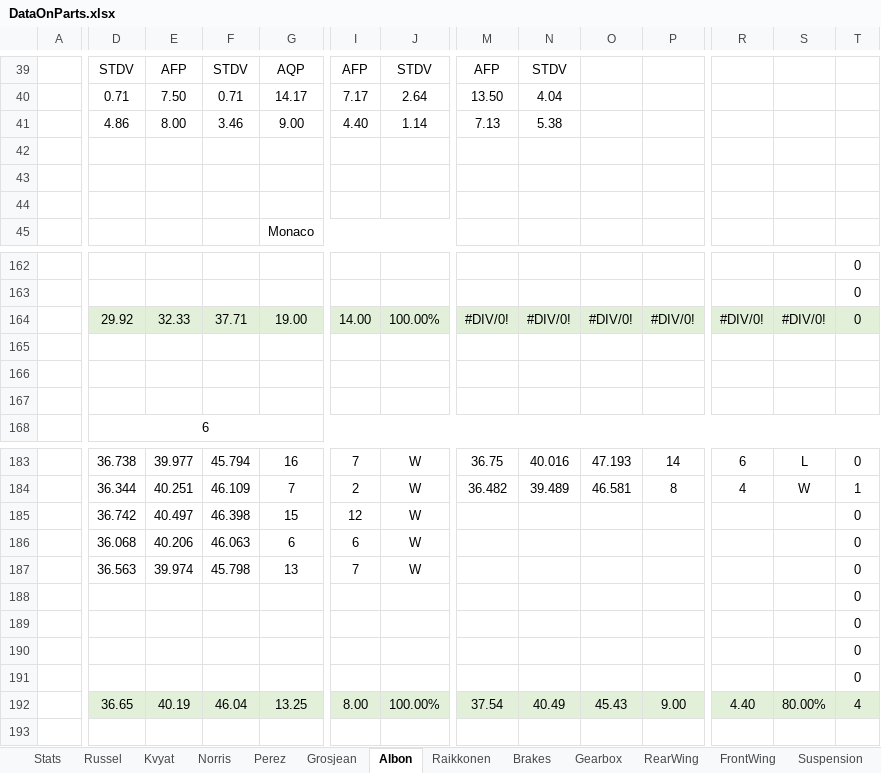
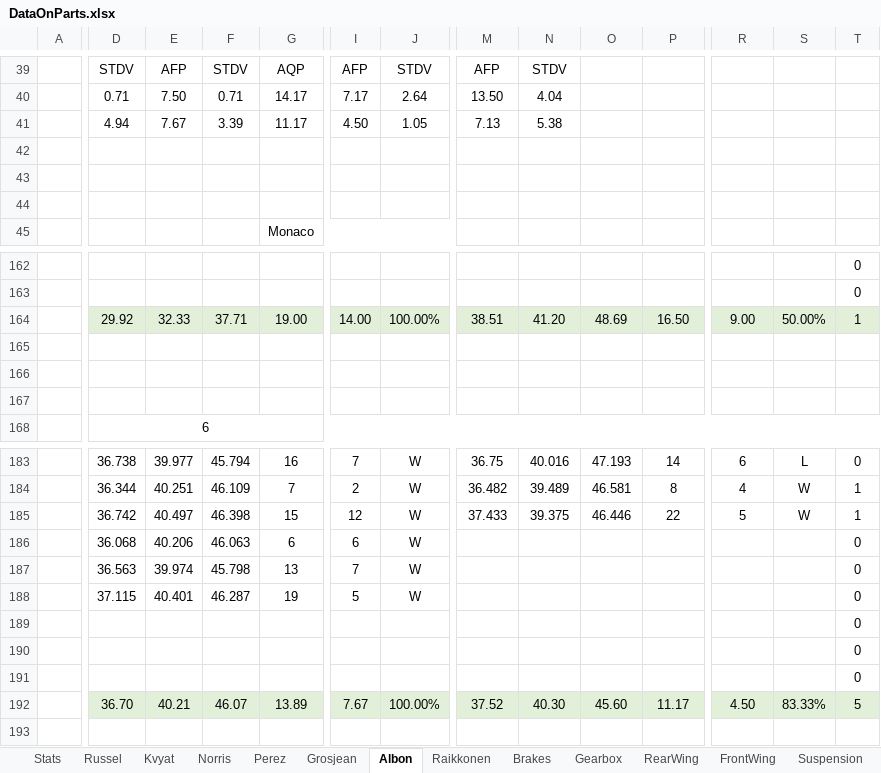
Before and after one commit to alekyr/F1ManagerOptimalConfiguration, an Excel workbook: DataOnParts.xlsx, sheet Albon, drawn as a sheet; only a part is shown, gaps mark what is left out; values as stored, in another font and other column widths than the file's, no borders; removed rows and columns are numbered as before the commit, all else as after; rows hold the shown columns only; the diff covers the shown part only; the diff names each change by its address in the sheet, - before the commit and + after, or states it on an @@ line.

```diff
--- a/DataOnParts.xlsx (sheet Albon)
+++ b/DataOnParts.xlsx (sheet Albon)
-row 41:  | 4.86 | 8.00 | 3.46 | 9.00 | 4.40 | 1.14 | 7.13 | 5.38
+row 41:  | 4.94 | 7.67 | 3.39 | 11.17 | 4.50 | 1.05 | 7.13 | 5.38
-M164: #DIV/0!
+M164: 38.51
-N164: #DIV/0!
+N164: 41.20
-O164: #DIV/0!
+O164: 48.69
-P164: #DIV/0!
+P164: 16.50
-R164: #DIV/0!
+R164: 9.00
-S164: #DIV/0!
+S164: 50.00%
-T164: 0
+T164: 1
-M185: (empty)
+M185: 37.433
-N185: (empty)
+N185: 39.375
-O185: (empty)
+O185: 46.446
-P185: (empty)
+P185: 22
-R185: (empty)
+R185: 5
-S185: (empty)
+S185: W
-T185: 0
+T185: 1
-D188: (empty)
+D188: 37.115
-E188: (empty)
+E188: 40.401
-F188: (empty)
+F188: 46.287
-G188: (empty)
+G188: 19
-I188: (empty)
+I188: 5
-J188: (empty)
+J188: W
-row 192:  | 36.65 | 40.19 | 46.04 | 13.25 | 8.00 | 100.00% | 37.54 | 40.49 | 45.43 | 9.00 | 4.40 | 80.00% | 4
+row 192:  | 36.70 | 40.21 | 46.07 | 13.89 | 7.67 | 100.00% | 37.52 | 40.30 | 45.60 | 11.17 | 4.50 | 83.33% | 5
```
Also changed, not shown: 40 edited cells elsewhere in this sheet, sheet Norris, sheet Stats, sheet Grosjean.
